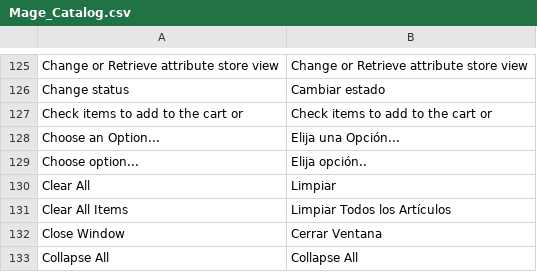
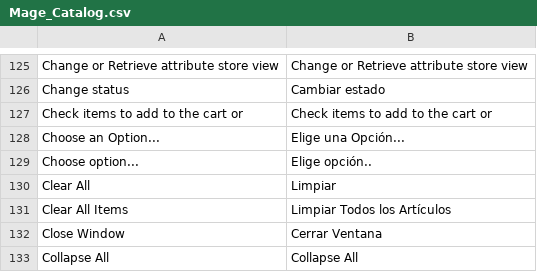
Before and after one commit to maobel/ziente, a CSV file: app/locale/es_CO/Mage_Catalog.csv, drawn as a sheet; only a part is shown, gaps mark what is left out.

```diff
--- a/app/locale/es_CO/Mage_Catalog.csv
+++ b/app/locale/es_CO/Mage_Catalog.csv
@@ -127,4 +127,4 @@
 "Check items to add to the cart or","Check items to add to the cart or"
-"Choose an Option...","Elija una Opción..."
-"Choose option...","Elija opción.."
+"Choose an Option...","Elige una Opción..."
+"Choose option...","Elige opción.."
 "Clear All","Limpiar"
```
Also changed, not shown: app/locale/es_CO/Mage_Adminhtml.csv, 33 other files.
